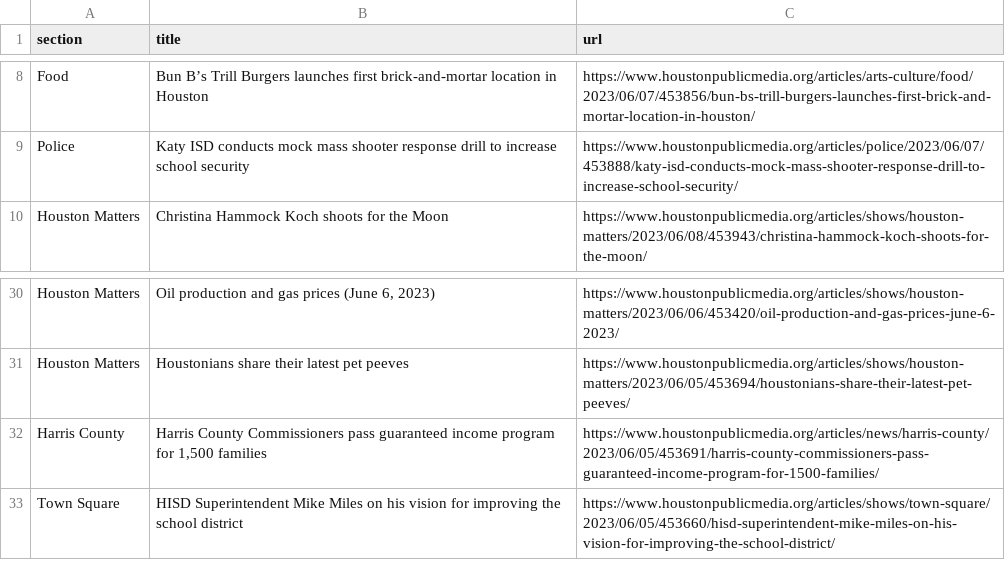
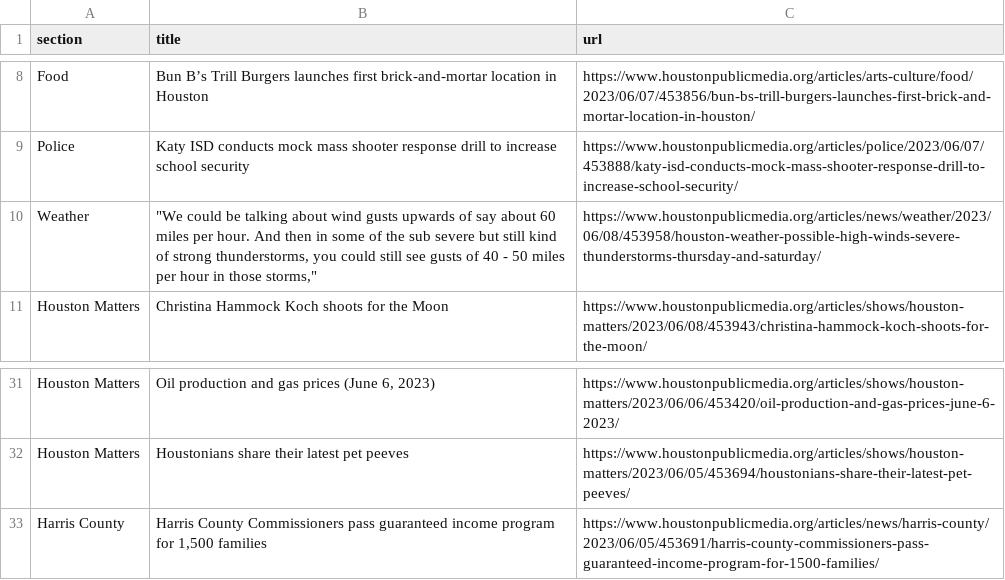
Before and after one commit to naokatoh/auto-scraper, a CSV file: npr.csv, drawn as a sheet; only a part is shown, gaps mark what is left out.

```diff
--- a/npr.csv
+++ b/npr.csv
@@ -9,2 +9,3 @@ Food,Bun B’s Trill Burgers launches first brick-and-mortar location in Houston
 Police,Katy ISD conducts mock mass shooter response drill to increase school security,https://www.houstonpublicmedia.org/articles/police/2023/06/07/453888/katy-isd-conducts-mock-mass-shooter-response-drill-to-increase-school-security/
+Weather,"""We could be talking about wind gusts upwards of say about 60 miles per hour. And then in some of the sub severe but still kind of strong thunderstorms, you could still see gusts of 40 - 50 miles per hour in those storms,""",https://www.houstonpublicmedia.org/articles/news/weather/2023/06/08/453958/houston-weather-possible-high-winds-severe-thunderstorms-thursday-and-saturday/
 Houston Matters,Christina Hammock Koch shoots for the Moon,https://www.houstonpublicmedia.org/articles/shows/houston-matters/2023/06/08/453943/christina-hammock-koch-shoots-for-the-moon/
@@ -32,2 +33 @@ Houston Matters,Houstonians share their latest pet peeves,https://www.houstonpub
 Harris County,"Harris County Commissioners pass guaranteed income program for 1,500 families",https://www.houstonpublicmedia.org/articles/news/harris-county/2023/06/05/453691/harris-county-commissioners-pass-guaranteed-income-program-for-1500-families/
-Town Square,HISD Superintendent Mike Miles on his vision for improving the school district,https://www.houstonpublicmedia.org/articles/shows/town-square/2023/06/05/453660/hisd-superintendent-mike-miles-on-his-vision-for-improving-the-school-district/
```
